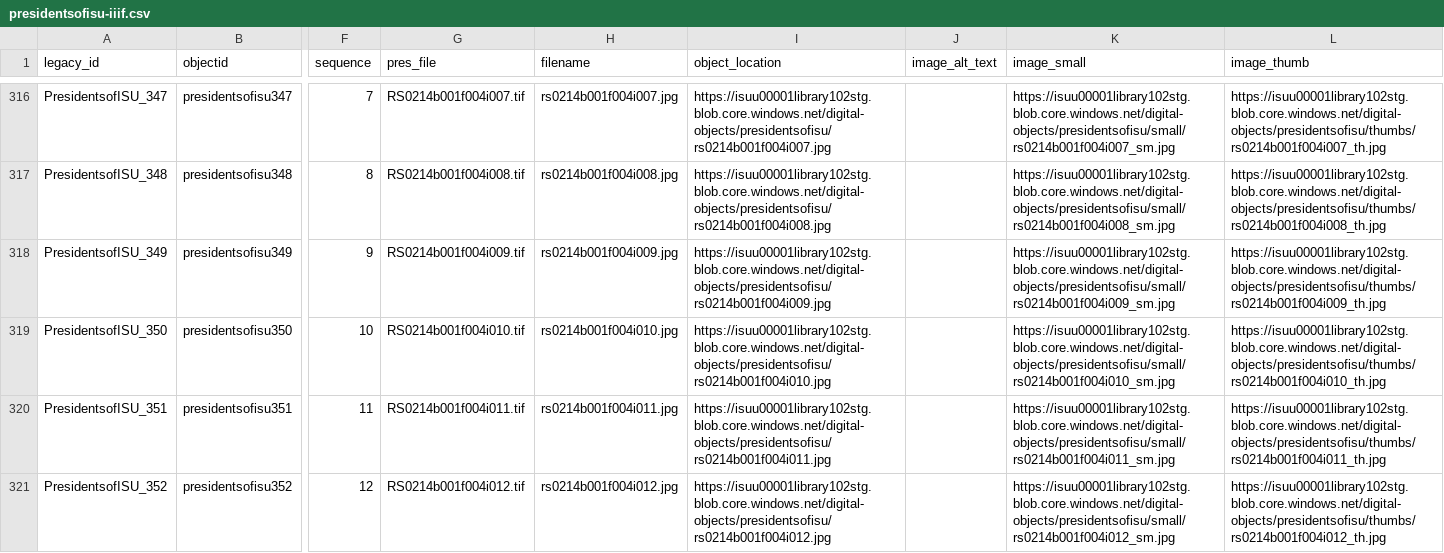
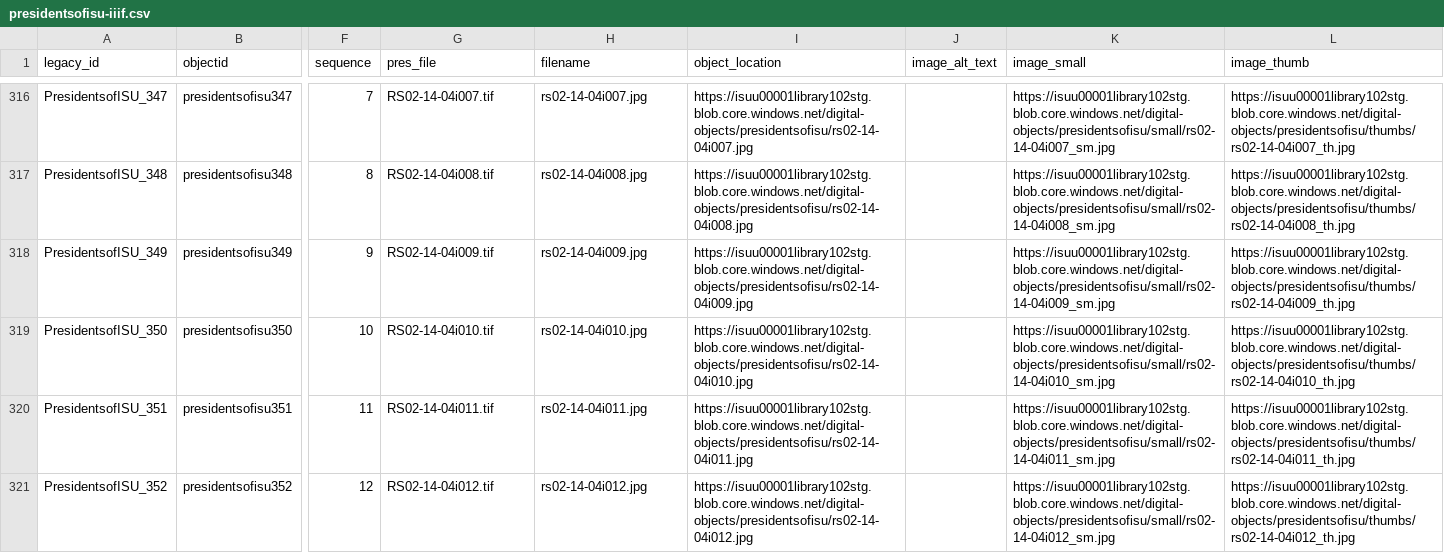
Before and after one commit to isu-digital/digital-collections-template, a CSV file: _data/presidentsofisu-iiif.csv, drawn as a sheet; only a part is shown, gaps mark what is left out; the diff covers the shown part only; the diff names each change by its address in the sheet, - before the commit and + after, or states it on an @@ line.

```diff
--- a/_data/presidentsofisu-iiif.csv
+++ b/_data/presidentsofisu-iiif.csv
-G316 (pres_file): RS0214b001f004i007.tif
+G316 (pres_file): RS02-14-04i007.tif
-H316 (filename): rs0214b001f004i007.jpg
+H316 (filename): rs02-14-04i007.jpg
-I316 (object_location): https://isuu00001library102stg.blob.core.windows.net/digital-objects/presidentsofisu/rs0214b001f004i007.jpg
+I316 (object_location): https://isuu00001library102stg.blob.core.windows.net/digital-objects/presidentsofisu/rs02-14-04i007.jpg
-K316 (image_small): https://isuu00001library102stg.blob.core.windows.net/digital-objects/presidentsofisu/small/rs0214b001f004i007_sm.jpg
+K316 (image_small): https://isuu00001library102stg.blob.core.windows.net/digital-objects/presidentsofisu/small/rs02-14-04i007_sm.jpg
-L316 (image_thumb): https://isuu00001library102stg.blob.core.windows.net/digital-objects/presidentsofisu/thumbs/rs0214b001f004i007_th.jpg
+L316 (image_thumb): https://isuu00001library102stg.blob.core.windows.net/digital-objects/presidentsofisu/thumbs/rs02-14-04i007_th.jpg
-G317 (pres_file): RS0214b001f004i008.tif
+G317 (pres_file): RS02-14-04i008.tif
-H317 (filename): rs0214b001f004i008.jpg
+H317 (filename): rs02-14-04i008.jpg
-I317 (object_location): https://isuu00001library102stg.blob.core.windows.net/digital-objects/presidentsofisu/rs0214b001f004i008.jpg
+I317 (object_location): https://isuu00001library102stg.blob.core.windows.net/digital-objects/presidentsofisu/rs02-14-04i008.jpg
-K317 (image_small): https://isuu00001library102stg.blob.core.windows.net/digital-objects/presidentsofisu/small/rs0214b001f004i008_sm.jpg
+K317 (image_small): https://isuu00001library102stg.blob.core.windows.net/digital-objects/presidentsofisu/small/rs02-14-04i008_sm.jpg
-L317 (image_thumb): https://isuu00001library102stg.blob.core.windows.net/digital-objects/presidentsofisu/thumbs/rs0214b001f004i008_th.jpg
+L317 (image_thumb): https://isuu00001library102stg.blob.core.windows.net/digital-objects/presidentsofisu/thumbs/rs02-14-04i008_th.jpg
-G318 (pres_file): RS0214b001f004i009.tif
+G318 (pres_file): RS02-14-04i009.tif
-H318 (filename): rs0214b001f004i009.jpg
+H318 (filename): rs02-14-04i009.jpg
-I318 (object_location): https://isuu00001library102stg.blob.core.windows.net/digital-objects/presidentsofisu/rs0214b001f004i009.jpg
+I318 (object_location): https://isuu00001library102stg.blob.core.windows.net/digital-objects/presidentsofisu/rs02-14-04i009.jpg
-K318 (image_small): https://isuu00001library102stg.blob.core.windows.net/digital-objects/presidentsofisu/small/rs0214b001f004i009_sm.jpg
+K318 (image_small): https://isuu00001library102stg.blob.core.windows.net/digital-objects/presidentsofisu/small/rs02-14-04i009_sm.jpg
-L318 (image_thumb): https://isuu00001library102stg.blob.core.windows.net/digital-objects/presidentsofisu/thumbs/rs0214b001f004i009_th.jpg
+L318 (image_thumb): https://isuu00001library102stg.blob.core.windows.net/digital-objects/presidentsofisu/thumbs/rs02-14-04i009_th.jpg
-G319 (pres_file): RS0214b001f004i010.tif
+G319 (pres_file): RS02-14-04i010.tif
-H319 (filename): rs0214b001f004i010.jpg
+H319 (filename): rs02-14-04i010.jpg
-I319 (object_location): https://isuu00001library102stg.blob.core.windows.net/digital-objects/presidentsofisu/rs0214b001f004i010.jpg
+I319 (object_location): https://isuu00001library102stg.blob.core.windows.net/digital-objects/presidentsofisu/rs02-14-04i010.jpg
-K319 (image_small): https://isuu00001library102stg.blob.core.windows.net/digital-objects/presidentsofisu/small/rs0214b001f004i010_sm.jpg
+K319 (image_small): https://isuu00001library102stg.blob.core.windows.net/digital-objects/presidentsofisu/small/rs02-14-04i010_sm.jpg
-L319 (image_thumb): https://isuu00001library102stg.blob.core.windows.net/digital-objects/presidentsofisu/thumbs/rs0214b001f004i010_th.jpg
+L319 (image_thumb): https://isuu00001library102stg.blob.core.windows.net/digital-objects/presidentsofisu/thumbs/rs02-14-04i010_th.jpg
-G320 (pres_file): RS0214b001f004i011.tif
+G320 (pres_file): RS02-14-04i011.tif
-H320 (filename): rs0214b001f004i011.jpg
+H320 (filename): rs02-14-04i011.jpg
-I320 (object_location): https://isuu00001library102stg.blob.core.windows.net/digital-objects/presidentsofisu/rs0214b001f004i011.jpg
+I320 (object_location): https://isuu00001library102stg.blob.core.windows.net/digital-objects/presidentsofisu/rs02-14-04i011.jpg
-K320 (image_small): https://isuu00001library102stg.blob.core.windows.net/digital-objects/presidentsofisu/small/rs0214b001f004i011_sm.jpg
+K320 (image_small): https://isuu00001library102stg.blob.core.windows.net/digital-objects/presidentsofisu/small/rs02-14-04i011_sm.jpg
-L320 (image_thumb): https://isuu00001library102stg.blob.core.windows.net/digital-objects/presidentsofisu/thumbs/rs0214b001f004i011_th.jpg
+L320 (image_thumb): https://isuu00001library102stg.blob.core.windows.net/digital-objects/presidentsofisu/thumbs/rs02-14-04i011_th.jpg
-G321 (pres_file): RS0214b001f004i012.tif
+G321 (pres_file): RS02-14-04i012.tif
-H321 (filename): rs0214b001f004i012.jpg
+H321 (filename): rs02-14-04i012.jpg
-I321 (object_location): https://isuu00001library102stg.blob.core.windows.net/digital-objects/presidentsofisu/rs0214b001f004i012.jpg
+I321 (object_location): https://isuu00001library102stg.blob.core.windows.net/digital-objects/presidentsofisu/rs02-14-04i012.jpg
-K321 (image_small): https://isuu00001library102stg.blob.core.windows.net/digital-objects/presidentsofisu/small/rs0214b001f004i012_sm.jpg
+K321 (image_small): https://isuu00001library102stg.blob.core.windows.net/digital-objects/presidentsofisu/small/rs02-14-04i012_sm.jpg
-L321 (image_thumb): https://isuu00001library102stg.blob.core.windows.net/digital-objects/presidentsofisu/thumbs/rs0214b001f004i012_th.jpg
+L321 (image_thumb): https://isuu00001library102stg.blob.core.windows.net/digital-objects/presidentsofisu/thumbs/rs02-14-04i012_th.jpg
```
Also changed, not shown: 82 edited cells elsewhere in this file, _data/presidentsofisu.csv.
